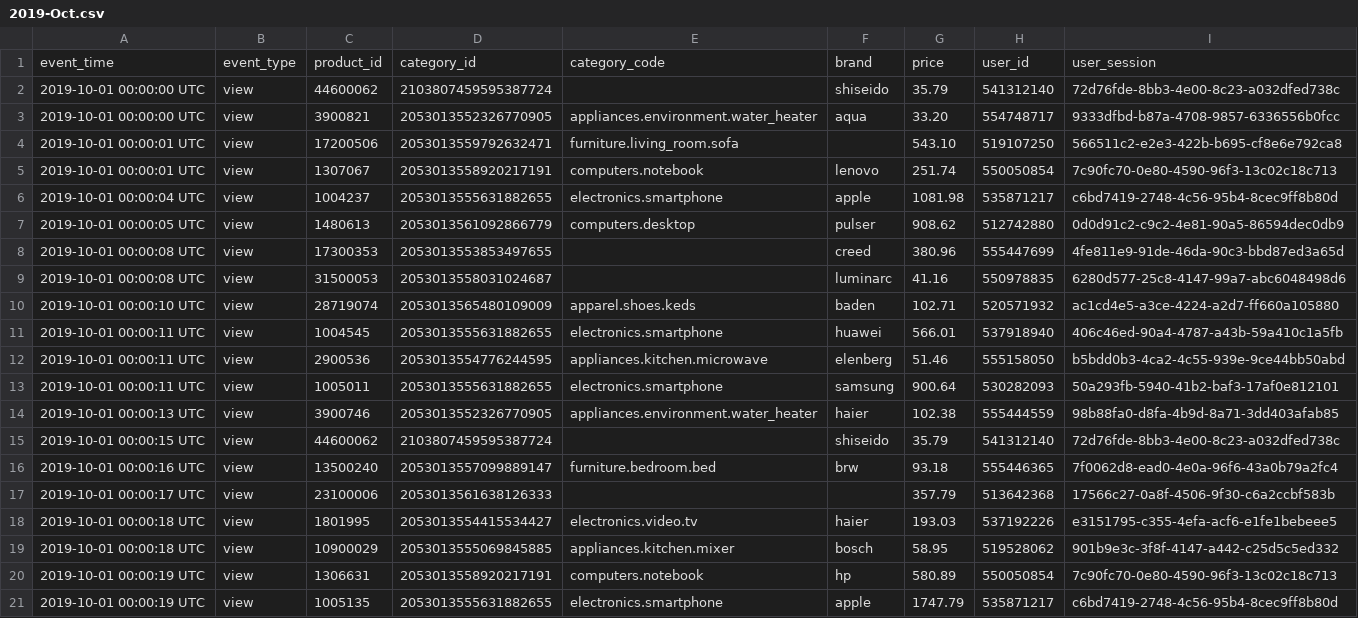
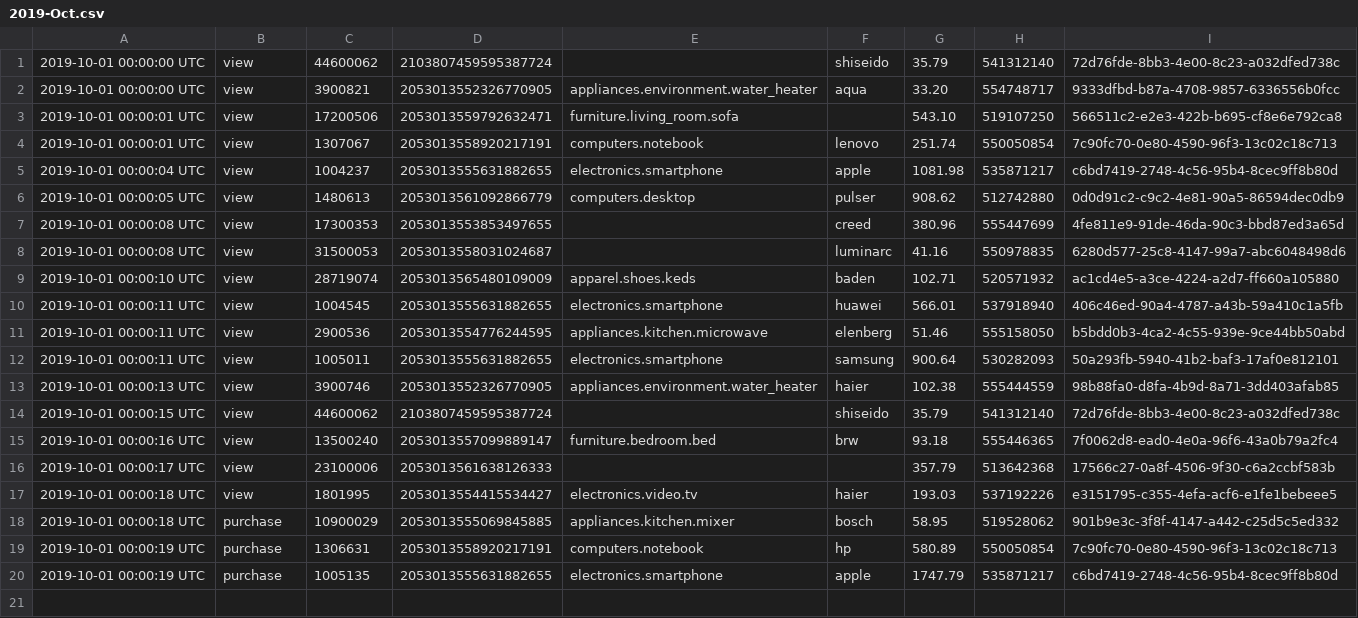
Before and after one commit to SanjayBhargavP/RealTimeE-CommerceDataAnalysisDistributedSystems, a CSV file: dataset/2019-Oct.csv, drawn as a sheet.

```diff
--- a/dataset/2019-Oct.csv
+++ b/dataset/2019-Oct.csv
@@ -1,2 +1 @@
-event_time,event_type,product_id,category_id,category_code,brand,price,user_id,user_session
 2019-10-01 00:00:00 UTC,view,44600062,2103807459595387724,,shiseido,35.79,541312140,72d76fde-8bb3-4e00-8c23-a032dfed738c
@@ -18,4 +17,4 @@ event_time,event_type,product_id,category_id,category_code,brand,price,user_id,u
 2019-10-01 00:00:18 UTC,view,1801995,2053013554415534427,electronics.video.tv,haier,193.03,537192226,e3151795-c355-4efa-acf6-e1fe1bebeee5
-2019-10-01 00:00:18 UTC,view,10900029,2053013555069845885,appliances.kitchen.mixer,bosch,58.95,519528062,901b9e3c-3f8f-4147-a442-c25d5c5ed332
-2019-10-01 00:00:19 UTC,view,1306631,2053013558920217191,computers.notebook,hp,580.89,550050854,7c90fc70-0e80-4590-96f3-13c02c18c713
-2019-10-01 00:00:19 UTC,view,1005135,2053013555631882655,electronics.smartphone,apple,1747.79,535871217,c6bd7419-2748-4c56-95b4-8cec9ff8b80d
+2019-10-01 00:00:18 UTC,purchase,10900029,2053013555069845885,appliances.kitchen.mixer,bosch,58.95,519528062,901b9e3c-3f8f-4147-a442-c25d5c5ed332
+2019-10-01 00:00:19 UTC,purchase,1306631,2053013558920217191,computers.notebook,hp,580.89,550050854,7c90fc70-0e80-4590-96f3-13c02c18c713
+2019-10-01 00:00:19 UTC,purchase,1005135,2053013555631882655,electronics.smartphone,apple,1747.79,535871217,c6bd7419-2748-4c56-95b4-8cec9ff8b80d
```
Also changed, not shown: 2 other files.
